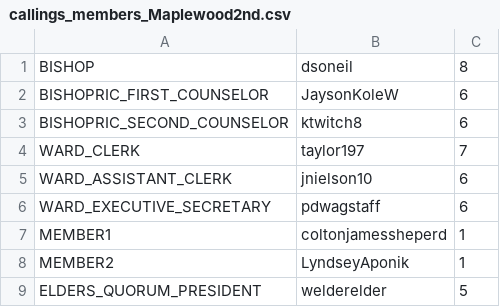
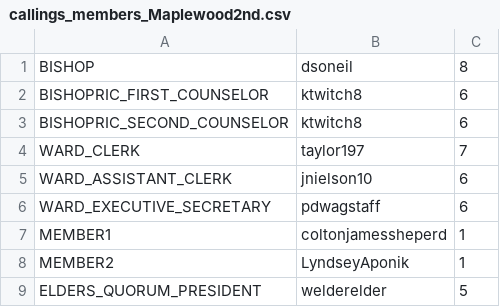
Before and after one commit to rodrimarti1/studyappium3, a CSV file: src/main/java/LDSToolsAppium/Units/callings_members_Maplewood2nd.csv, drawn as a sheet; only a part is shown.

```diff
--- a/src/main/java/LDSToolsAppium/Units/callings_members_Maplewood2nd.csv
+++ b/src/main/java/LDSToolsAppium/Units/callings_members_Maplewood2nd.csv
@@ -1,3 +1,3 @@
 BISHOP,dsoneil,8
-BISHOPRIC_FIRST_COUNSELOR,JaysonKoleW,6
+BISHOPRIC_FIRST_COUNSELOR,ktwitch8,6
 BISHOPRIC_SECOND_COUNSELOR,ktwitch8,6
```
Also changed, not shown: 5 other files.
